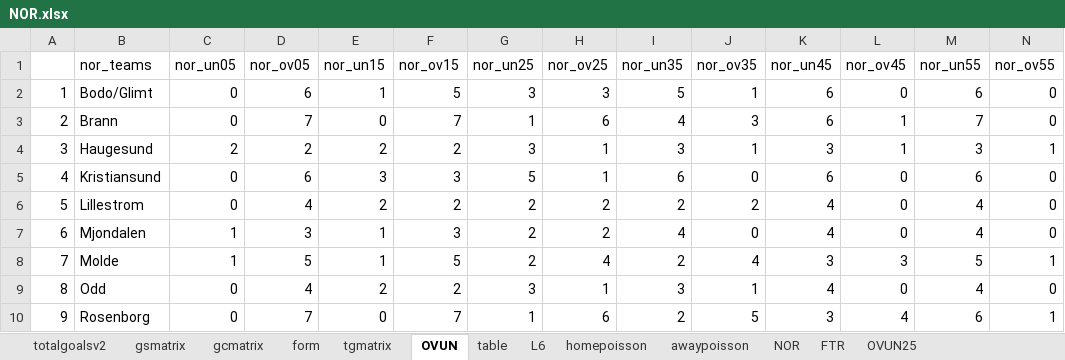
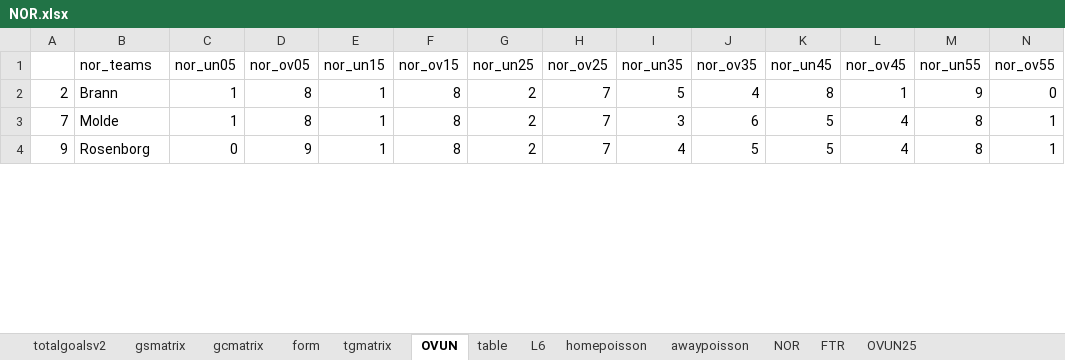
Before and after one commit to gitboyzorro5/Rsoccer, an Excel workbook: NOR.xlsx, sheet OVUN, drawn as a sheet; only a part is shown; values as stored, in another font and other column widths than the file's, no cell formats; conditional formats not drawn; removed rows and columns are numbered as before the commit, all else as after; the diff covers the shown part only; the diff names each change by its address in the sheet, - before the commit and + after, or states it on an @@ line.

```diff
--- a/NOR.xlsx (sheet OVUN)
+++ b/NOR.xlsx (sheet OVUN)
-row 2: 1 | Bodo/Glimt | 0 | 6 | 1 | 5 | 3 | 3 | 5 | 1 | 6 | 0 | 6 | 0
-C2 (nor_un05): 0
+C2 (nor_un05): 1
-D2 (nor_ov05): 7
+D2 (nor_ov05): 8
-E2 (nor_un15): 0
+E2 (nor_un15): 1
-F2 (nor_ov15): 7
+F2 (nor_ov15): 8
-G2 (nor_un25): 1
+G2 (nor_un25): 2
-H2 (nor_ov25): 6
+H2 (nor_ov25): 7
-I2 (nor_un35): 4
+I2 (nor_un35): 5
-J2 (nor_ov35): 3
+J2 (nor_ov35): 4
-K2 (nor_un45): 6
+K2 (nor_un45): 8
-M2 (nor_un55): 7
+M2 (nor_un55): 9
-row 4: 3 | Haugesund | 2 | 2 | 2 | 2 | 3 | 1 | 3 | 1 | 3 | 1 | 3 | 1
-row 5: 4 | Kristiansund | 0 | 6 | 3 | 3 | 5 | 1 | 6 | 0 | 6 | 0 | 6 | 0
-row 6: 5 | Lillestrom | 0 | 4 | 2 | 2 | 2 | 2 | 2 | 2 | 4 | 0 | 4 | 0
-row 7: 6 | Mjondalen | 1 | 3 | 1 | 3 | 2 | 2 | 4 | 0 | 4 | 0 | 4 | 0
-D3 (nor_ov05): 5
+D3 (nor_ov05): 8
-F3 (nor_ov15): 5
+F3 (nor_ov15): 8
-H3 (nor_ov25): 4
+H3 (nor_ov25): 7
-I3 (nor_un35): 2
+I3 (nor_un35): 3
-J3 (nor_ov35): 4
+J3 (nor_ov35): 6
-K3 (nor_un45): 3
+K3 (nor_un45): 5
-L3 (nor_ov45): 3
+L3 (nor_ov45): 4
-M3 (nor_un55): 5
+M3 (nor_un55): 8
-row 9: 8 | Odd | 0 | 4 | 2 | 2 | 3 | 1 | 3 | 1 | 4 | 0 | 4 | 0
-D4 (nor_ov05): 7
+D4 (nor_ov05): 9
-E4 (nor_un15): 0
+E4 (nor_un15): 1
-F4 (nor_ov15): 7
+F4 (nor_ov15): 8
-G4 (nor_un25): 1
+G4 (nor_un25): 2
-H4 (nor_ov25): 6
+H4 (nor_ov25): 7
-I4 (nor_un35): 2
+I4 (nor_un35): 4
-K4 (nor_un45): 3
+K4 (nor_un45): 5
-M4 (nor_un55): 6
+M4 (nor_un55): 8
```
Also changed, not shown: 10 added rows, 4 removed rows and 22 edited cells elsewhere in this sheet, sheet NOR, sheet table, sheet L6, sheet totalgoalsv2, sheet awaypoisson, sheet gcmatrix, 6 more sheets, cell formats, FIN.xlsx, MLS.xlsx, 1 other file.
